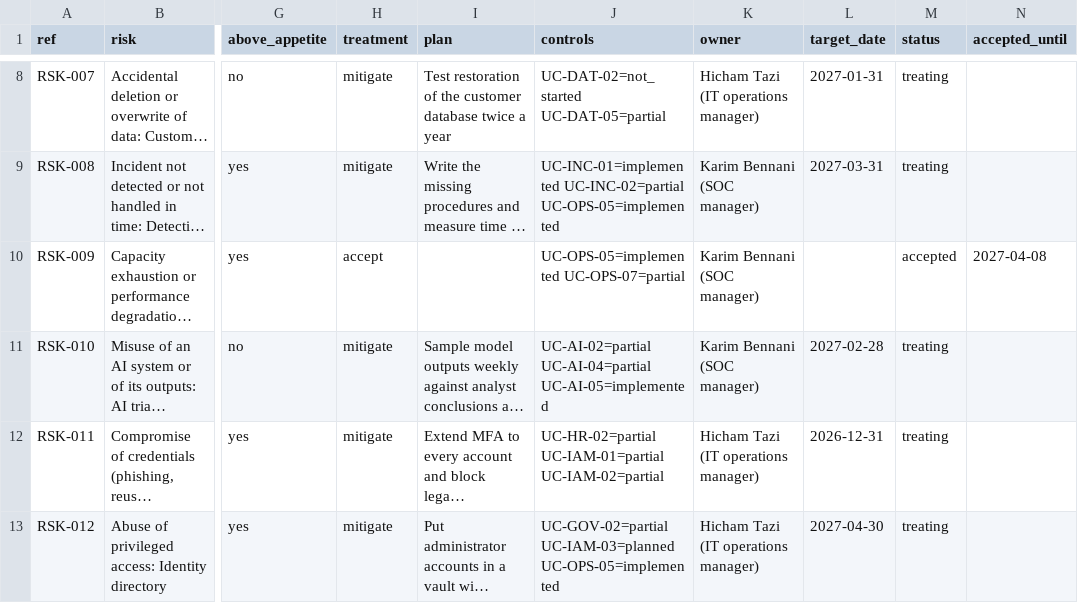
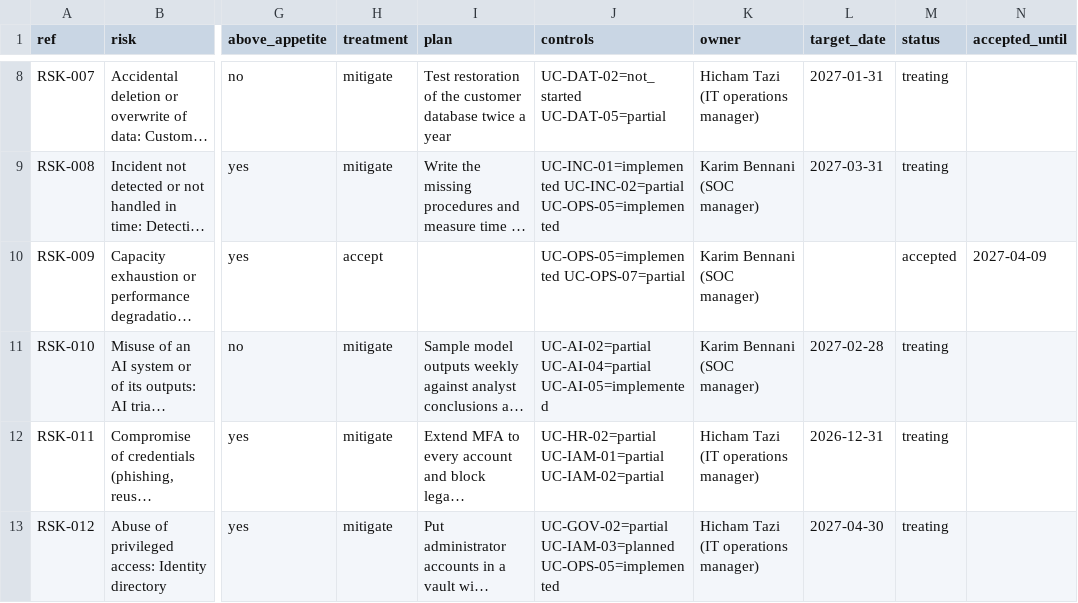
Before and after one commit to omarbabba779xx/kontrol, a CSV file: examples/hydria/exports/risk-treatment-plan.csv, drawn as a sheet; only a part is shown, gaps mark what is left out; long unchanged cells end in …; the diff names each change by its address in the sheet, - before the commit and + after, or states it on an @@ line.

Commit message:
Hydria dossier: empty seed and the two Moroccan laws
The loaders start from KONTROL_SEED=empty. Law 05-20 and Law 09-08 are adopted from the catalogues, with the vital-importance designation stated as an assumption. Exports regenerated, one statement of applicability per law.

```diff
--- a/examples/hydria/exports/risk-treatment-plan.csv
+++ b/examples/hydria/exports/risk-treatment-plan.csv
-N10 (accepted_until): 2027-04-08
+N10 (accepted_until): 2027-04-09
```
Also changed, not shown: 6 other files.
